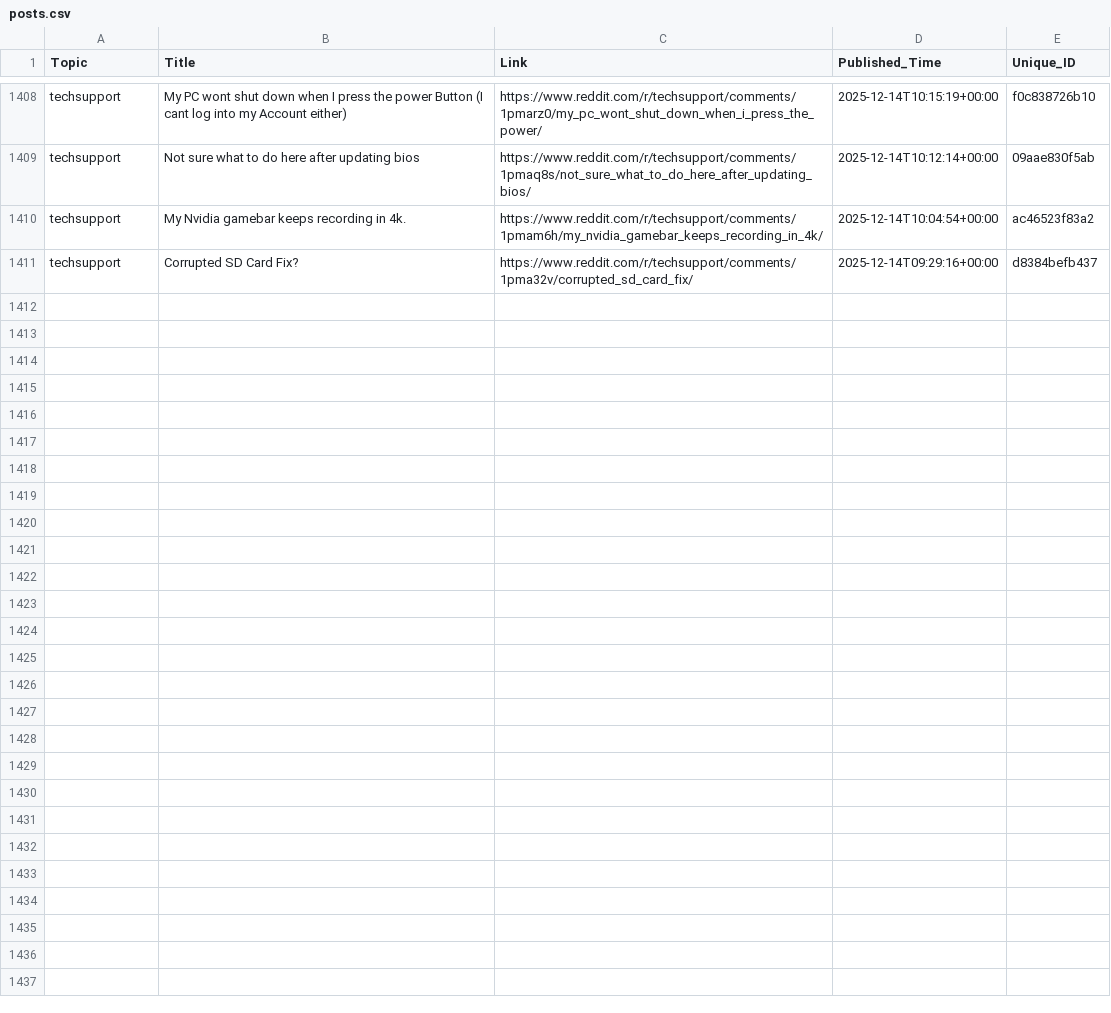
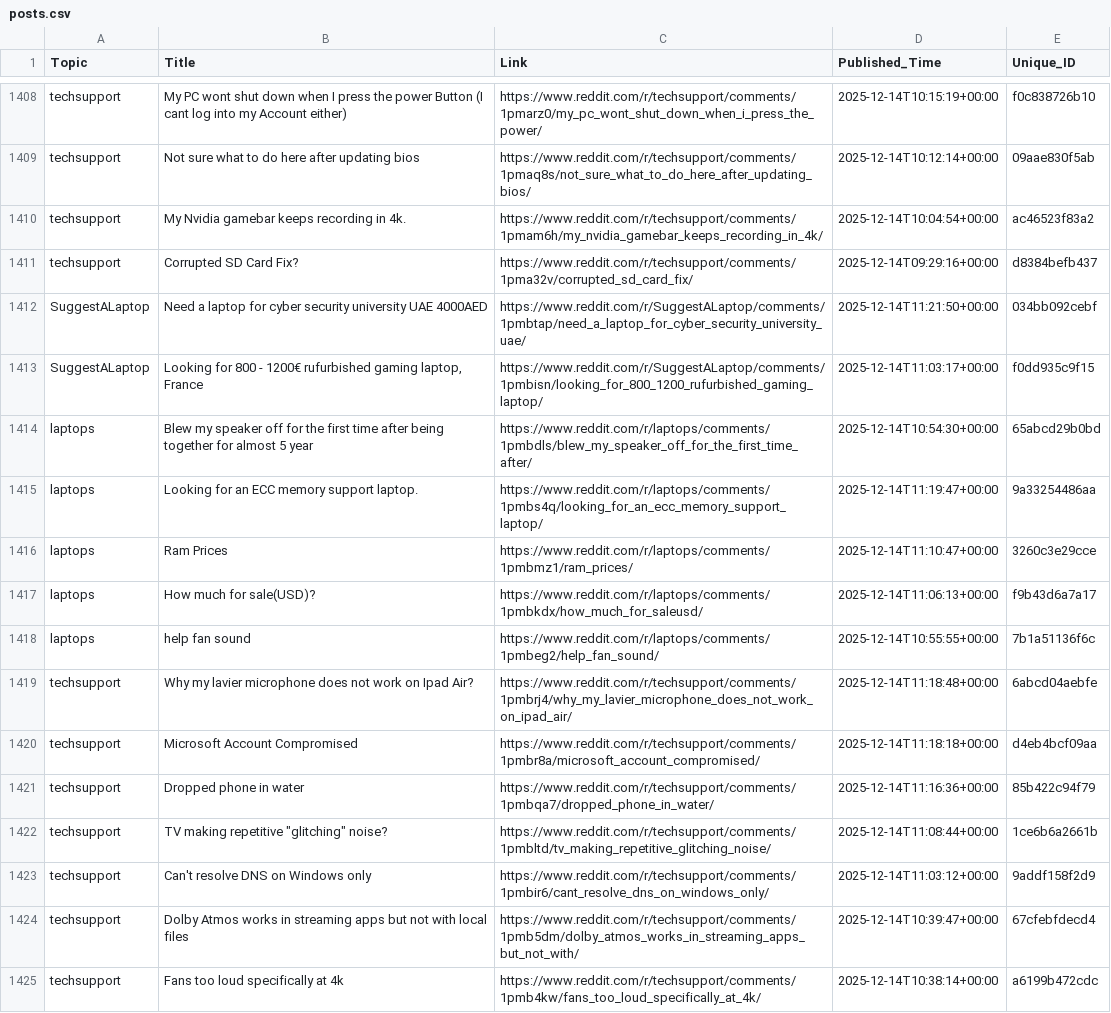
Before and after one commit to sidhu2690/EB_scraper, a CSV file: posts.csv, drawn as a sheet; only a part is shown, gaps mark what is left out.

```diff
--- a/posts.csv
+++ b/posts.csv
@@ -1411 +1411,15 @@ techsupport,My Nvidia gamebar keeps recording in 4k.,https://www.reddit.com/r/te
 techsupport,Corrupted SD Card Fix?,https://www.reddit.com/r/techsupport/comments/1pma32v/corrupted_sd_card_fix/,2025-12-14T09:29:16+00:00,d8384befb437
+SuggestALaptop,Need a laptop for cyber security university UAE 4000AED,https://www.reddit.com/r/SuggestALaptop/comments/1pmbtap/need_a_laptop_for_cyber_security_university_uae/,2025-12-14T11:21:50+00:00,034bb092cebf
+SuggestALaptop,"Looking for 800 - 1200€ rufurbished gaming laptop, France",https://www.reddit.com/r/SuggestALaptop/comments/1pmbisn/looking_for_800_1200_rufurbished_gaming_laptop/,2025-12-14T11:03:17+00:00,f0dd935c9f15
+laptops,Blew my speaker off for the first time after being together for almost 5 year,https://www.reddit.com/r/laptops/comments/1pmbdls/blew_my_speaker_off_for_the_first_time_after/,2025-12-14T10:54:30+00:00,65abcd29b0bd
+laptops,Looking for an ECC memory support laptop.,https://www.reddit.com/r/laptops/comments/1pmbs4q/looking_for_an_ecc_memory_support_laptop/,2025-12-14T11:19:47+00:00,9a33254486aa
+laptops,Ram Prices,https://www.reddit.com/r/laptops/comments/1pmbmz1/ram_prices/,2025-12-14T11:10:47+00:00,3260c3e29cce
+laptops,How much for sale(USD)?,https://www.reddit.com/r/laptops/comments/1pmbkdx/how_much_for_saleusd/,2025-12-14T11:06:13+00:00,f9b43d6a7a17
+laptops,help fan sound,https://www.reddit.com/r/laptops/comments/1pmbeg2/help_fan_sound/,2025-12-14T10:55:55+00:00,7b1a51136f6c
+techsupport,Why my lavier microphone does not work on Ipad Air?,https://www.reddit.com/r/techsupport/comments/1pmbrj4/why_my_lavier_microphone_does_not_work_on_ipad_air/,2025-12-14T11:18:48+00:00,6abcd04aebfe
+techsupport,Microsoft Account Compromised,https://www.reddit.com/r/techsupport/comments/1pmbr8a/microsoft_account_compromised/,2025-12-14T11:18:18+00:00,d4eb4bcf09aa
+techsupport,Dropped phone in water,https://www.reddit.com/r/techsupport/comments/1pmbqa7/dropped_phone_in_water/,2025-12-14T11:16:36+00:00,85b422c94f79
+techsupport,"TV making repetitive ""glitching"" noise?",https://www.reddit.com/r/techsupport/comments/1pmbltd/tv_making_repetitive_glitching_noise/,2025-12-14T11:08:44+00:00,1ce6b6a2661b
+techsupport,Can't resolve DNS on Windows only,https://www.reddit.com/r/techsupport/comments/1pmbir6/cant_resolve_dns_on_windows_only/,2025-12-14T11:03:12+00:00,9addf158f2d9
+techsupport,Dolby Atmos works in streaming apps but not with local files,https://www.reddit.com/r/techsupport/comments/1pmb5dm/dolby_atmos_works_in_streaming_apps_but_not_with/,2025-12-14T10:39:47+00:00,67cfebfdecd4
+techsupport,Fans too loud specifically at 4k,https://www.reddit.com/r/techsupport/comments/1pmb4kw/fans_too_loud_specifically_at_4k/,2025-12-14T10:38:14+00:00,a6199b472cdc
```
